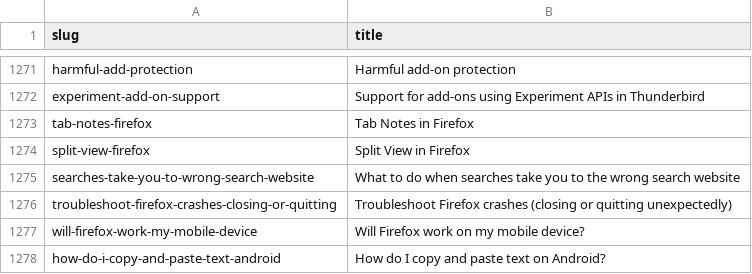
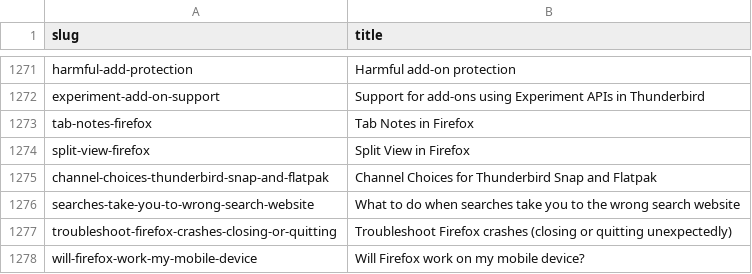
Before and after one commit to thunderbird/github-action-thunderbird-kb, a CSV file: allproducts-kb-title-slug-all-articles.csv, drawn as a sheet; only a part is shown, gaps mark what is left out; the shorter side is filled out with more unchanged rows.

```diff
--- a/allproducts-kb-title-slug-all-articles.csv
+++ b/allproducts-kb-title-slug-all-articles.csv
@@ -1274,2 +1274,3 @@ tab-notes-firefox,Tab Notes in Firefox
 split-view-firefox,Split View in Firefox
+channel-choices-thunderbird-snap-and-flatpak,Channel Choices for Thunderbird Snap and Flatpak
 searches-take-you-to-wrong-search-website,What to do when searches take you to the wrong search website
```
Also changed, not shown: 1 other file.
